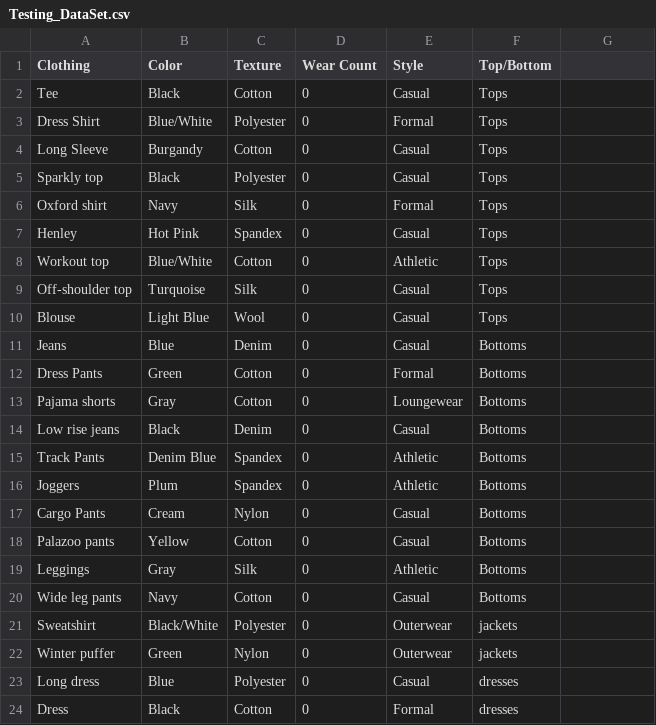
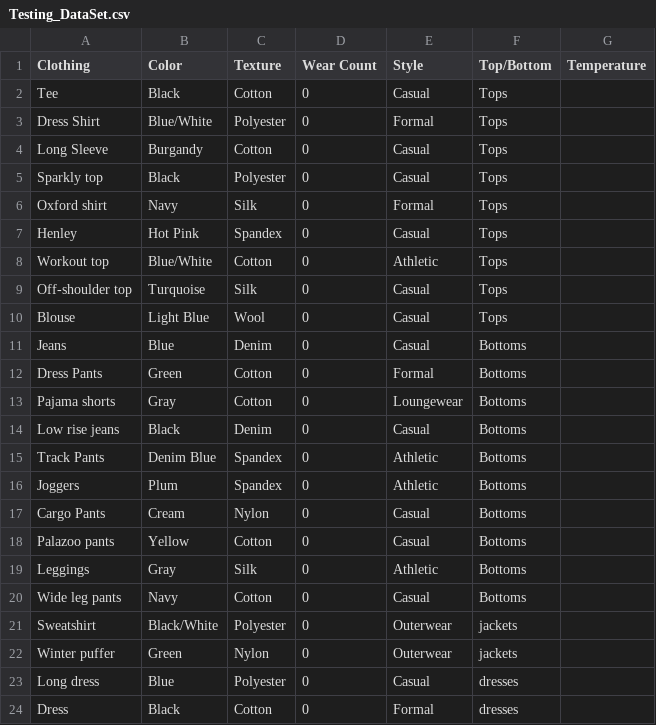
Before and after one commit to isaiahmoligapuletasi/62finalproject, a CSV file: data/Testing_DataSet.csv, drawn as a sheet.

Commit message:
added temperature column for weather API

```diff
--- a/data/Testing_DataSet.csv
+++ b/data/Testing_DataSet.csv
@@ -1,2 +1,2 @@
-Clothing ,Color,Texture,Wear Count,Style,Top/Bottom
+Clothing ,Color,Texture,Wear Count,Style,Top/Bottom,Temperature
 Tee,Black,Cotton,0,Casual,Tops
```
